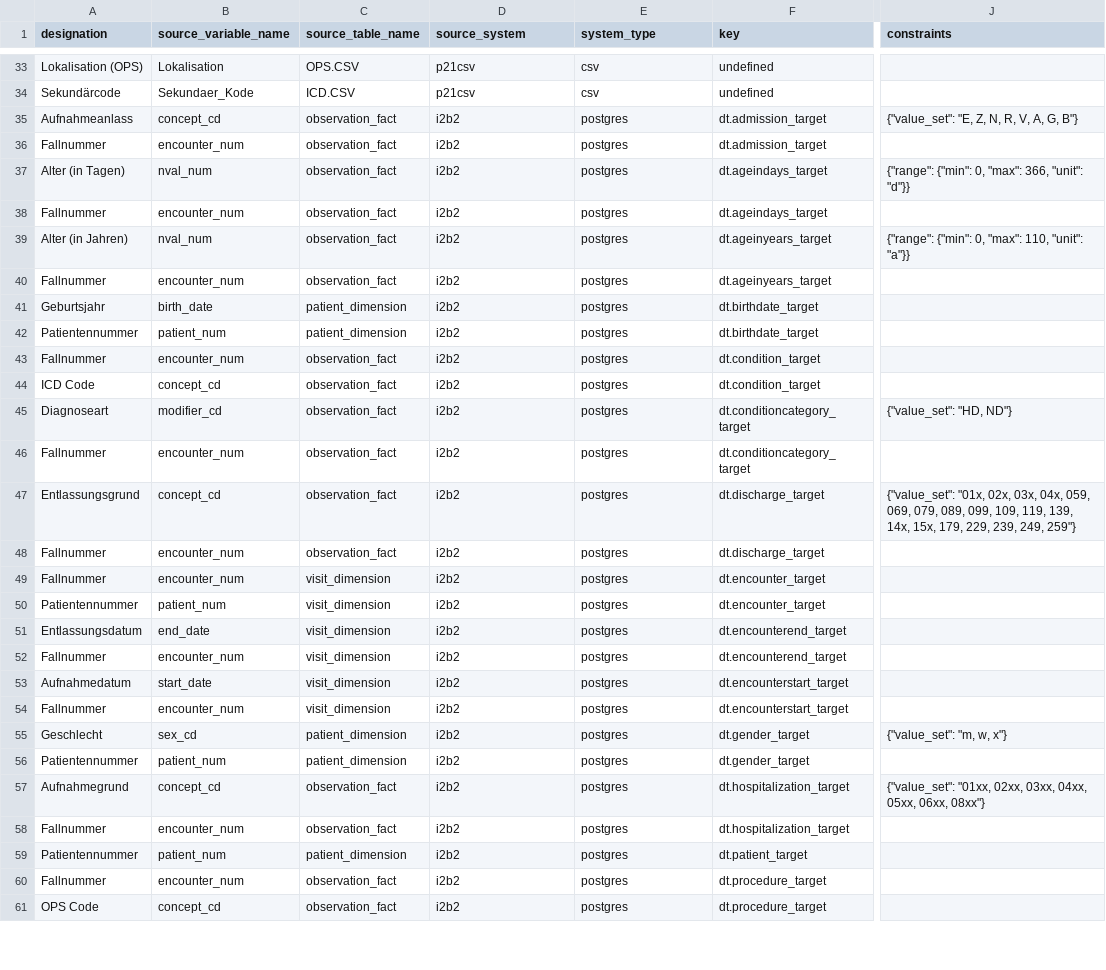
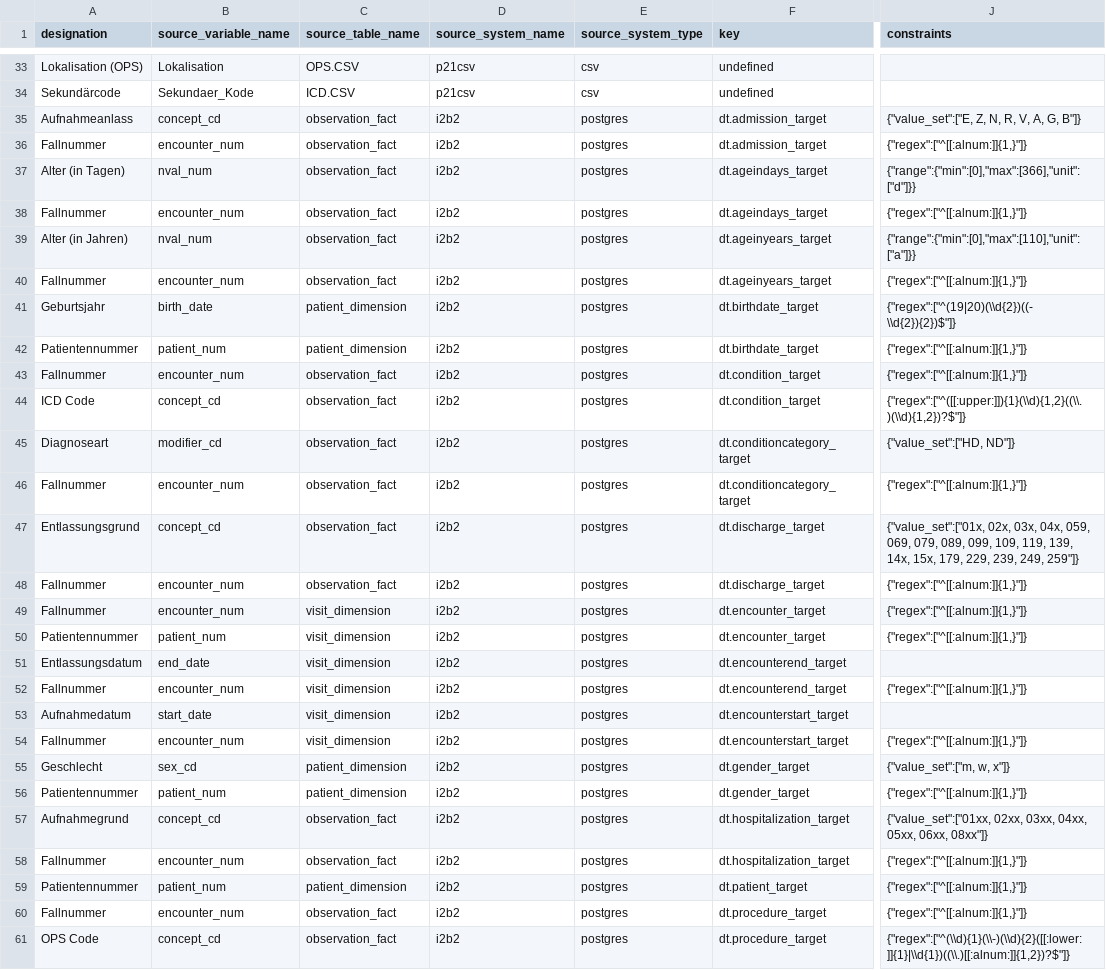
Before and after one commit to miracum/dqa-miracumdqa, a CSV file: inst/application/_utilities/MDR/mdr.csv, drawn as a sheet; only a part is shown, gaps mark what is left out; the diff covers the shown part only; the diff names each change by its address in the sheet, - before the commit and + after, or states it on an @@ line.

Commit message:
fixed regex

```diff
--- a/inst/application/_utilities/MDR/mdr.csv
+++ b/inst/application/_utilities/MDR/mdr.csv
-D1: source_system
+D1: source_system_name
-E1: system_type
+E1: source_system_type
-J35 (constraints): {"value_set": "E, Z, N, R, V, A, G, B"}
+J35 (constraints): {"value_set":["E, Z, N, R, V, A, G, B"]}
-J36 (constraints): (empty)
+J36 (constraints): {"regex":["^[[:alnum:]]{1,}"]}
-J37 (constraints): {"range": {"min": 0, "max": 366, "unit": "d"}}
+J37 (constraints): {"range":{"min":[0],"max":[366],"unit":["d"]}}
-J38 (constraints): (empty)
+J38 (constraints): {"regex":["^[[:alnum:]]{1,}"]}
-J39 (constraints): {"range": {"min": 0, "max": 110, "unit": "a"}}
+J39 (constraints): {"range":{"min":[0],"max":[110],"unit":["a"]}}
-J40 (constraints): (empty)
+J40 (constraints): {"regex":["^[[:alnum:]]{1,}"]}
-J41 (constraints): (empty)
+J41 (constraints): {"regex":["^(19|20)(\\d{2})((-\\d{2}){2})$"]}
-J42:J43 (constraints): (empty)
+J42:J43 (constraints): {"regex":["^[[:alnum:]]{1,}"]}
-J44 (constraints): (empty)
+J44 (constraints): {"regex":["^([[:upper:]]){1}(\\d){1,2}((\\.)(\\d){1,2})?$"]}
-J45 (constraints): {"value_set": "HD, ND"}
+J45 (constraints): {"value_set":["HD, ND"]}
-J46 (constraints): (empty)
+J46 (constraints): {"regex":["^[[:alnum:]]{1,}"]}
-J47 (constraints): {"value_set": "01x, 02x, 03x, 04x, 059, 069, 079, 089, 099, 109, 119, 139, 14x, 15x, 179, 229, 239, 249, 259"}
+J47 (constraints): {"value_set":["01x, 02x, 03x, 04x, 059, 069, 079, 089, 099, 109, 119, 139, 14x, 15x, 179, 229, 239, 249, 259"]}
-J48:J50 (constraints): (empty)
+J48:J50 (constraints): {"regex":["^[[:alnum:]]{1,}"]}
-J52 (constraints): (empty)
+J52 (constraints): {"regex":["^[[:alnum:]]{1,}"]}
-J54 (constraints): (empty)
+J54 (constraints): {"regex":["^[[:alnum:]]{1,}"]}
-J55 (constraints): {"value_set": "m, w, x"}
+J55 (constraints): {"value_set":["m, w, x"]}
-J56 (constraints): (empty)
+J56 (constraints): {"regex":["^[[:alnum:]]{1,}"]}
-J57 (constraints): {"value_set": "01xx, 02xx, 03xx, 04xx, 05xx, 06xx, 08xx"}
+J57 (constraints): {"value_set":["01xx, 02xx, 03xx, 04xx, 05xx, 06xx, 08xx"]}
-J58:J60 (constraints): (empty)
+J58:J60 (constraints): {"regex":["^[[:alnum:]]{1,}"]}
-J61 (constraints): (empty)
+J61 (constraints): {"regex":["^(\\d){1}(\\-)(\\d){2}([[:lower:]]{1}|\\d{1})((\\.)[[:alnum:]]{1,2})?$"]}
```
Also changed, not shown: 65 edited cells elsewhere in this file, 3 other files.
